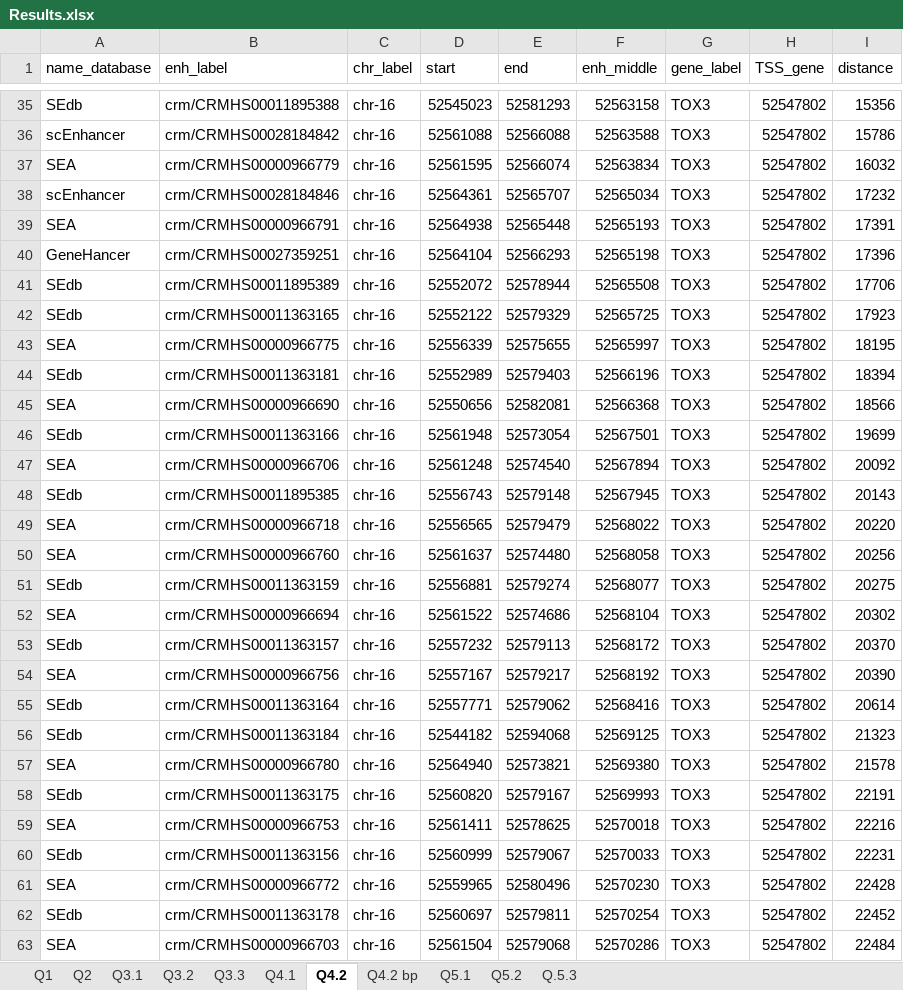
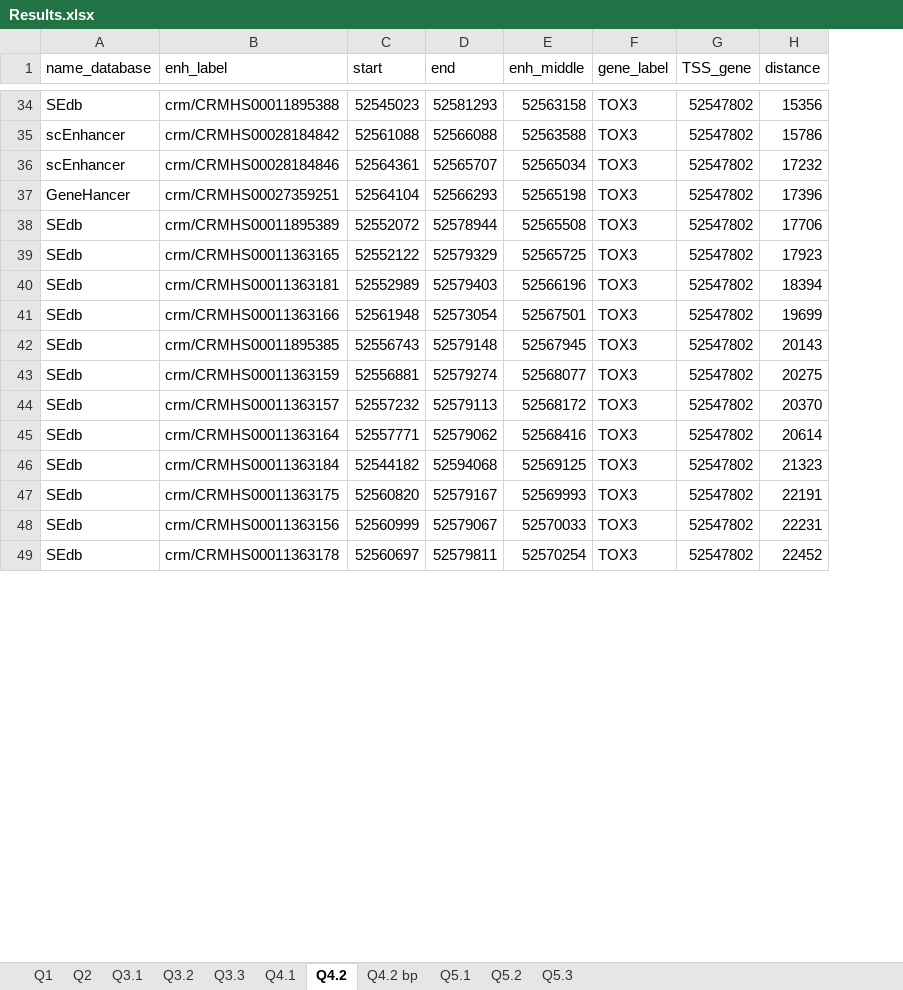
Before and after one commit to juan-mulero/cisreg, an Excel workbook: Use_Cases/UC1/Results.xlsx, sheet Q4.2, drawn as a sheet; only a part is shown, gaps mark what is left out; values as stored, in another font and other column widths than the file's, no borders; the diff covers the shown part only; the diff names each change by its address in the sheet, - before the commit and + after, or states it on an @@ line.

```diff
--- a/Use_Cases/UC1/Results.xlsx (sheet Q4.2)
+++ b/Use_Cases/UC1/Results.xlsx (sheet Q4.2)
-sheet tab: Q.5.3
+sheet tab: Q5.3
-column C (chr_label), rows 35-36: chr-16 | chr-16; row 38: chr-16; rows 40-42: all chr-16; row 44: chr-16; row 46: chr-16; row 48: chr-16; row 51: chr-16; row 53: chr-16; rows 55-56: chr-16 | chr-16; row 58: chr-16; row 60: chr-16; row 62: chr-16
-row 37: SEA | crm/CRMHS00000966779 | chr-16 | 52561595 | 52566074 | 52563834 | TOX3 | 52547802 | 16032
-row 39: SEA | crm/CRMHS00000966791 | chr-16 | 52564938 | 52565448 | 52565193 | TOX3 | 52547802 | 17391
-row 43: SEA | crm/CRMHS00000966775 | chr-16 | 52556339 | 52575655 | 52565997 | TOX3 | 52547802 | 18195
-row 45: SEA | crm/CRMHS00000966690 | chr-16 | 52550656 | 52582081 | 52566368 | TOX3 | 52547802 | 18566
-row 47: SEA | crm/CRMHS00000966706 | chr-16 | 52561248 | 52574540 | 52567894 | TOX3 | 52547802 | 20092
-row 49: SEA | crm/CRMHS00000966718 | chr-16 | 52556565 | 52579479 | 52568022 | TOX3 | 52547802 | 20220
-row 50: SEA | crm/CRMHS00000966760 | chr-16 | 52561637 | 52574480 | 52568058 | TOX3 | 52547802 | 20256
-row 52: SEA | crm/CRMHS00000966694 | chr-16 | 52561522 | 52574686 | 52568104 | TOX3 | 52547802 | 20302
-row 54: SEA | crm/CRMHS00000966756 | chr-16 | 52557167 | 52579217 | 52568192 | TOX3 | 52547802 | 20390
-row 57: SEA | crm/CRMHS00000966780 | chr-16 | 52564940 | 52573821 | 52569380 | TOX3 | 52547802 | 21578
-row 59: SEA | crm/CRMHS00000966753 | chr-16 | 52561411 | 52578625 | 52570018 | TOX3 | 52547802 | 22216
-row 61: SEA | crm/CRMHS00000966772 | chr-16 | 52559965 | 52580496 | 52570230 | TOX3 | 52547802 | 22428
-row 63: SEA | crm/CRMHS00000966703 | chr-16 | 52561504 | 52579068 | 52570286 | TOX3 | 52547802 | 22484
```
Also changed, not shown: 59 removed rows elsewhere in this sheet, sheet Q4.2 bp, sheet Q4.1, sheet Q1, sheet Q5.2, sheet Q5.1, sheet Q3.3, 3 more sheets, BGW_graphs.xlsx, BGW_statistics.xlsx, 26 other files.
